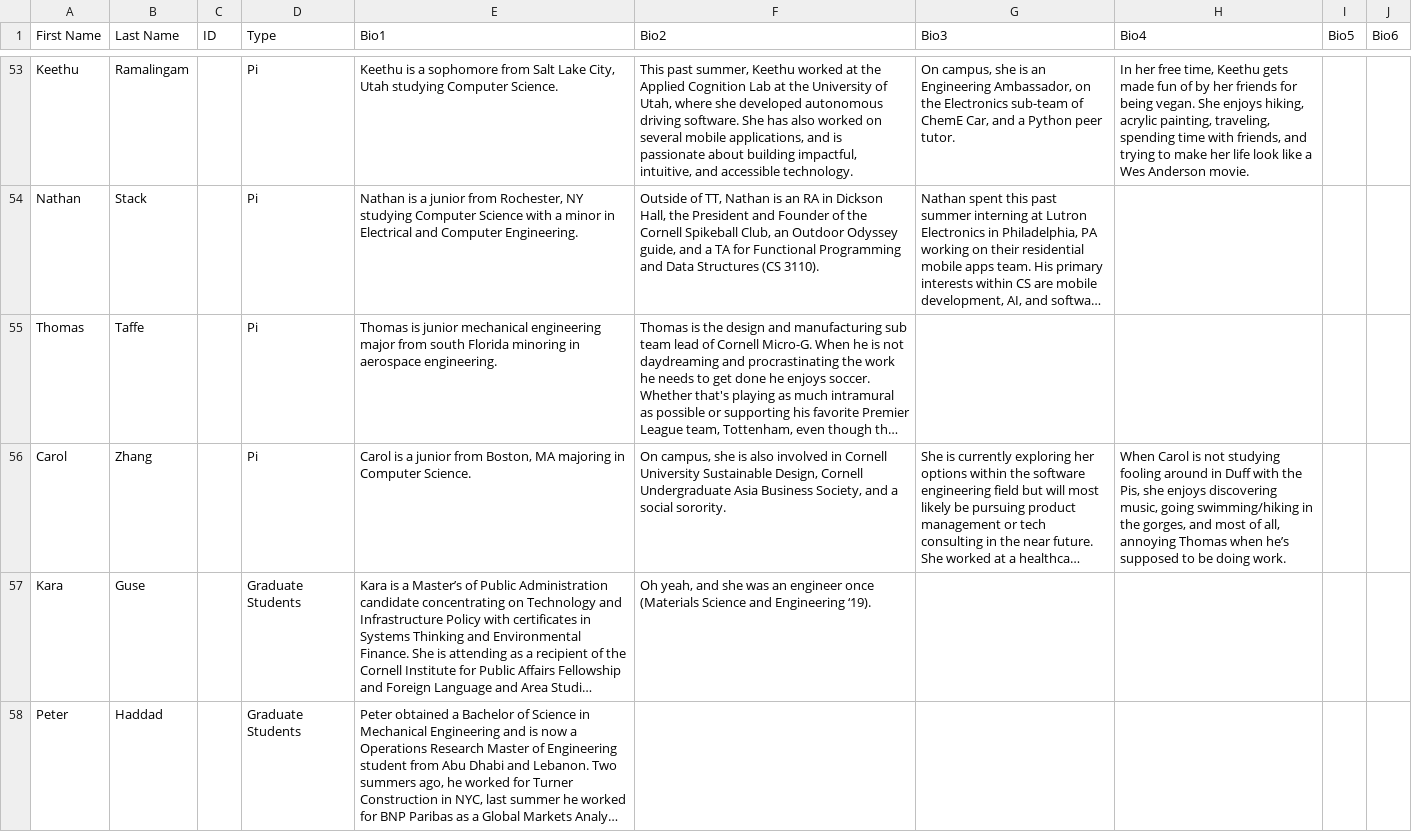
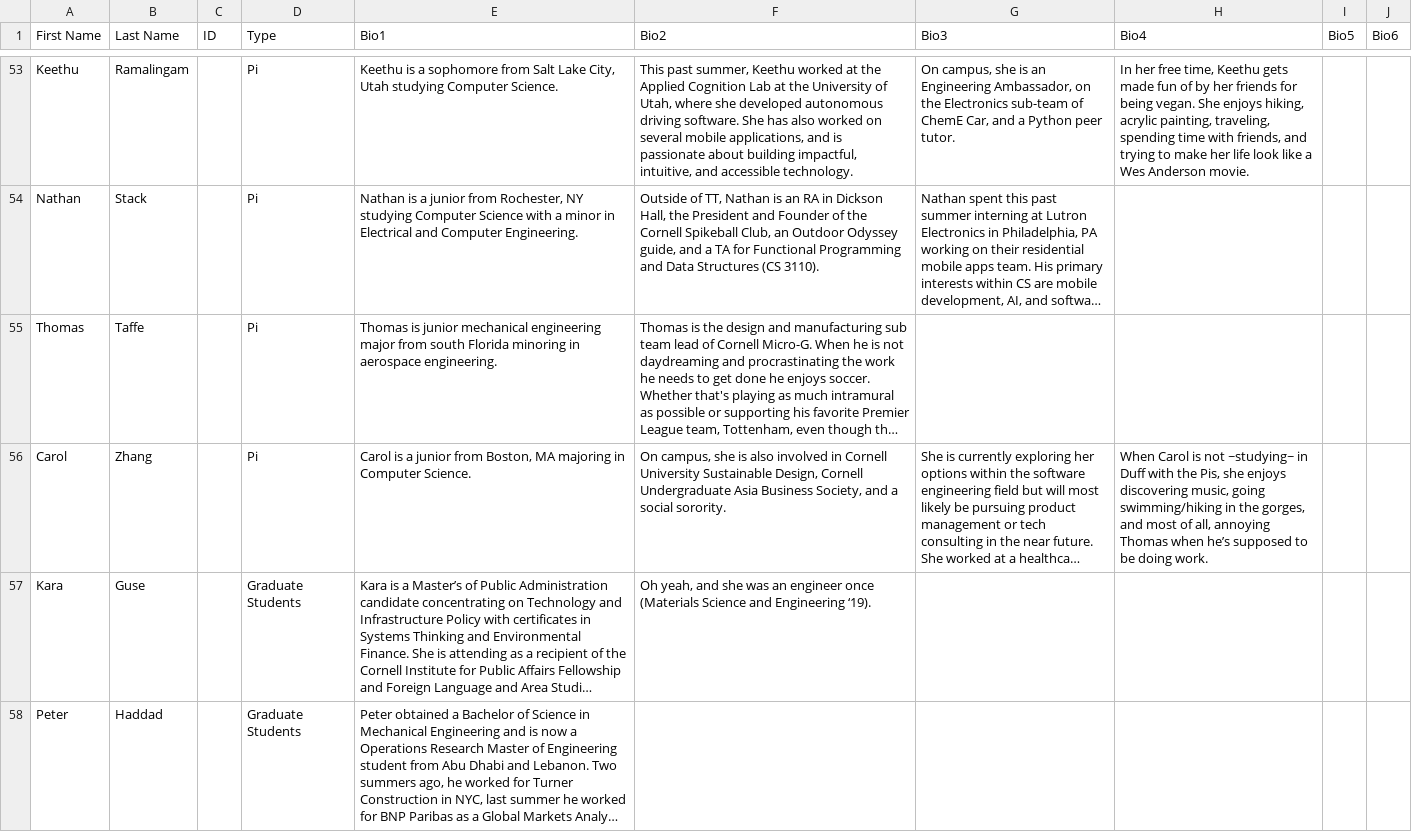
Before and after one commit to cornellWebmaster/ttFlask, a TSV file: data/brothers/brothers.tsv, drawn as a sheet; only a part is shown, gaps mark what is left out; long unchanged cells end in …; the diff names each change by its address in the sheet, - before the commit and + after, or states it on an @@ line.

```diff
--- a/data/brothers/brothers.tsv
+++ b/data/brothers/brothers.tsv
-H56 (Bio4): …is not studying fooling around in Duff…
+H56 (Bio4): …is not ~studying~ in Duff…
```
Also changed, not shown: data/brothers/semester.tsv.
